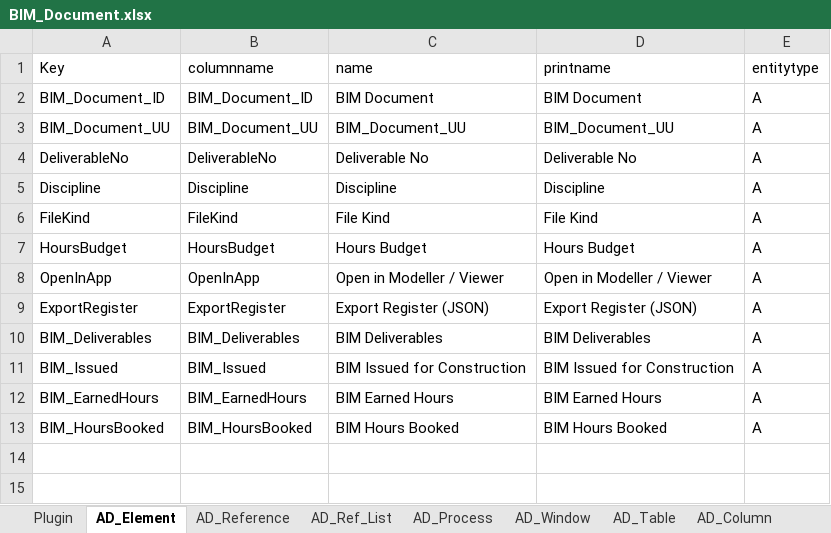
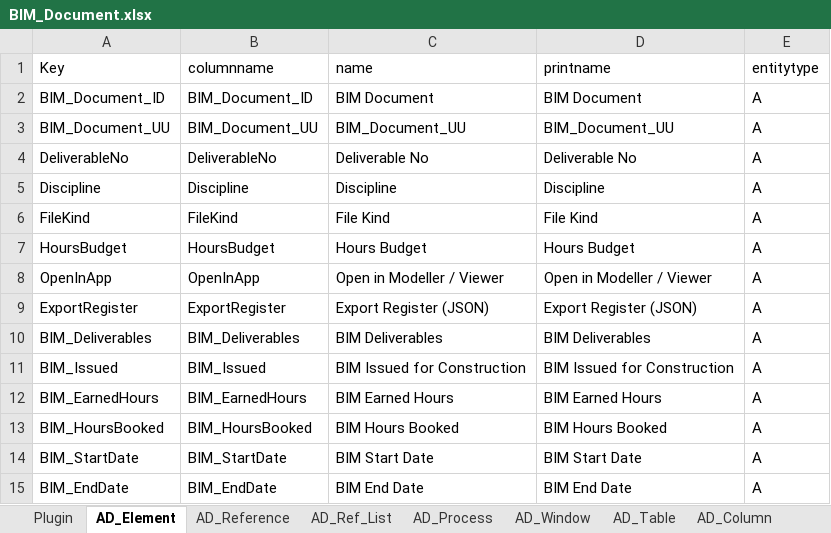
Before and after one commit to red1oon/bim-ootb, an Excel workbook: erp/plugins/models/BIM_Document.xlsx, sheet AD_Element, drawn as a sheet; values as stored, in another font and other column widths than the file's, no borders; the diff names each change by its address in the sheet, - before the commit and + after, or states it on an @@ line.

```diff
--- a/erp/plugins/models/BIM_Document.xlsx (sheet AD_Element)
+++ b/erp/plugins/models/BIM_Document.xlsx (sheet AD_Element)
+row 14: BIM_StartDate | BIM_StartDate | BIM Start Date | BIM Start Date | A
+row 15: BIM_EndDate | BIM_EndDate | BIM End Date | BIM End Date | A
```
Also changed, not shown: sheet AD_Column, sheet AD_Field, 12 other files.
